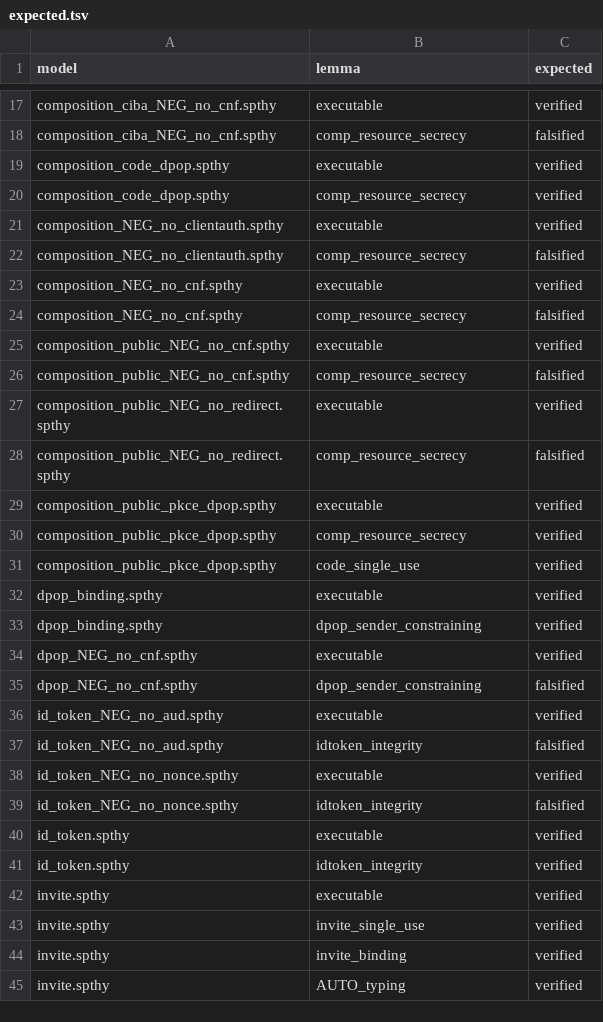
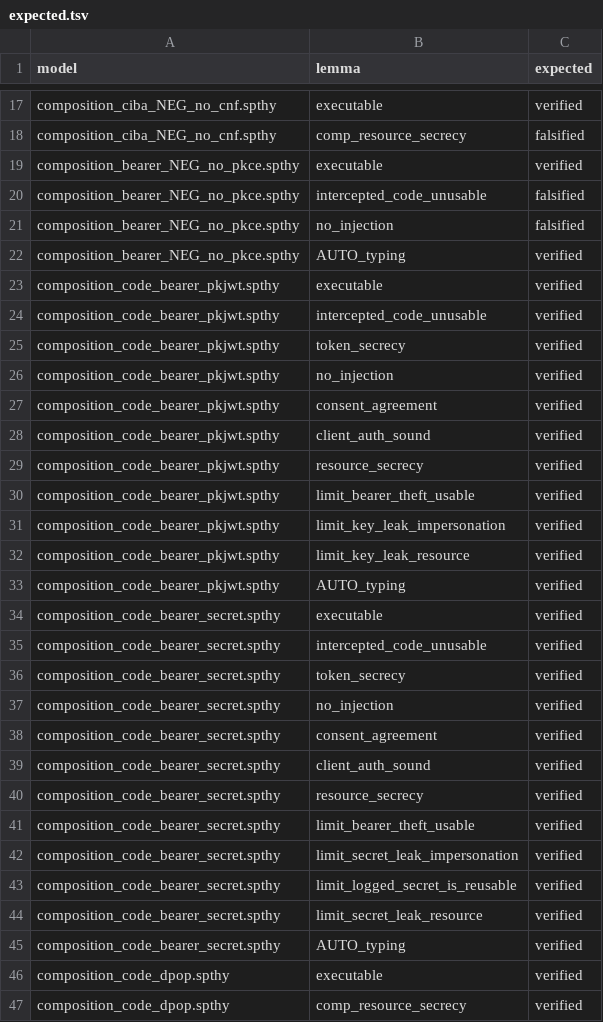
Before and after one commit to son-risa/rust-idp, a TSV file: formal/expected.tsv, drawn as a sheet; only a part is shown, gaps mark what is left out; the shorter side is filled out with more unchanged rows.

```diff
--- a/formal/expected.tsv
+++ b/formal/expected.tsv
@@ -18,2 +18,29 @@ composition_ciba_NEG_no_cnf.spthy	executable	verified
 composition_ciba_NEG_no_cnf.spthy	comp_resource_secrecy	falsified
+composition_bearer_NEG_no_pkce.spthy	executable	verified
+composition_bearer_NEG_no_pkce.spthy	intercepted_code_unusable	falsified
+composition_bearer_NEG_no_pkce.spthy	no_injection	falsified
+composition_bearer_NEG_no_pkce.spthy	AUTO_typing	verified
+composition_code_bearer_pkjwt.spthy	executable	verified
+composition_code_bearer_pkjwt.spthy	intercepted_code_unusable	verified
+composition_code_bearer_pkjwt.spthy	token_secrecy	verified
+composition_code_bearer_pkjwt.spthy	no_injection	verified
+composition_code_bearer_pkjwt.spthy	consent_agreement	verified
+composition_code_bearer_pkjwt.spthy	client_auth_sound	verified
+composition_code_bearer_pkjwt.spthy	resource_secrecy	verified
+composition_code_bearer_pkjwt.spthy	limit_bearer_theft_usable	verified
+composition_code_bearer_pkjwt.spthy	limit_key_leak_impersonation	verified
+composition_code_bearer_pkjwt.spthy	limit_key_leak_resource	verified
+composition_code_bearer_pkjwt.spthy	AUTO_typing	verified
+composition_code_bearer_secret.spthy	executable	verified
+composition_code_bearer_secret.spthy	intercepted_code_unusable	verified
+composition_code_bearer_secret.spthy	token_secrecy	verified
+composition_code_bearer_secret.spthy	no_injection	verified
+composition_code_bearer_secret.spthy	consent_agreement	verified
+composition_code_bearer_secret.spthy	client_auth_sound	verified
+composition_code_bearer_secret.spthy	resource_secrecy	verified
+composition_code_bearer_secret.spthy	limit_bearer_theft_usable	verified
+composition_code_bearer_secret.spthy	limit_secret_leak_impersonation	verified
+composition_code_bearer_secret.spthy	limit_logged_secret_is_reusable	verified
+composition_code_bearer_secret.spthy	limit_secret_leak_resource	verified
+composition_code_bearer_secret.spthy	AUTO_typing	verified
 composition_code_dpop.spthy	executable	verified
```
Also changed, not shown: 7 other files.
